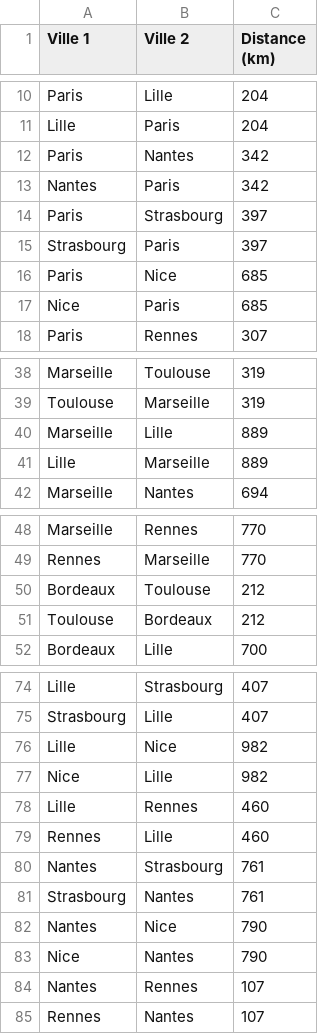
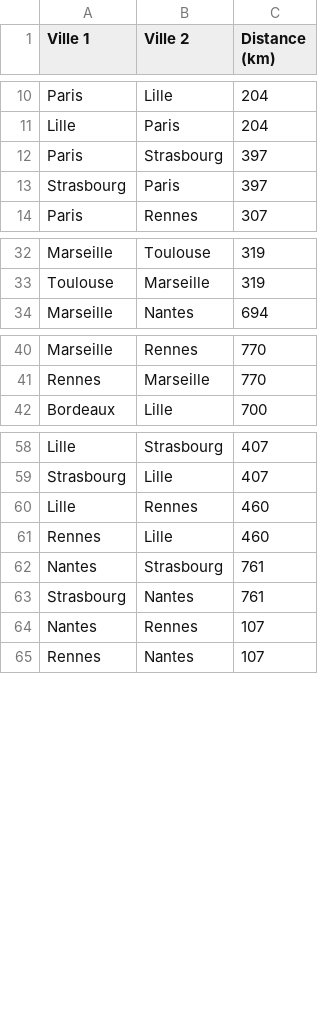
Before and after one commit to AntoninChevalier/projet-camion, a CSV file: distances_villes_france.csv, drawn as a sheet; only a part is shown, gaps mark what is left out; removed rows and columns are numbered as before the commit, all else as after; the diff covers the shown part only; the diff names each change by its address in the sheet, - before the commit and + after, or states it on an @@ line.

```diff
--- a/distances_villes_france.csv
+++ b/distances_villes_france.csv
-row 12: Paris | Nantes | 342
-row 13: Nantes | Paris | 342
-row 16: Paris | Nice | 685
-row 17: Nice | Paris | 685
-row 40: Marseille | Lille | 889
-row 41: Lille | Marseille | 889
-row 50: Bordeaux | Toulouse | 212
-row 51: Toulouse | Bordeaux | 212
-row 76: Lille | Nice | 982
-row 77: Nice | Lille | 982
-row 82: Nantes | Nice | 790
-row 83: Nice | Nantes | 790
```
Also changed, not shown: 30 added rows, 8 removed rows and 4 edited cells elsewhere in this file.
